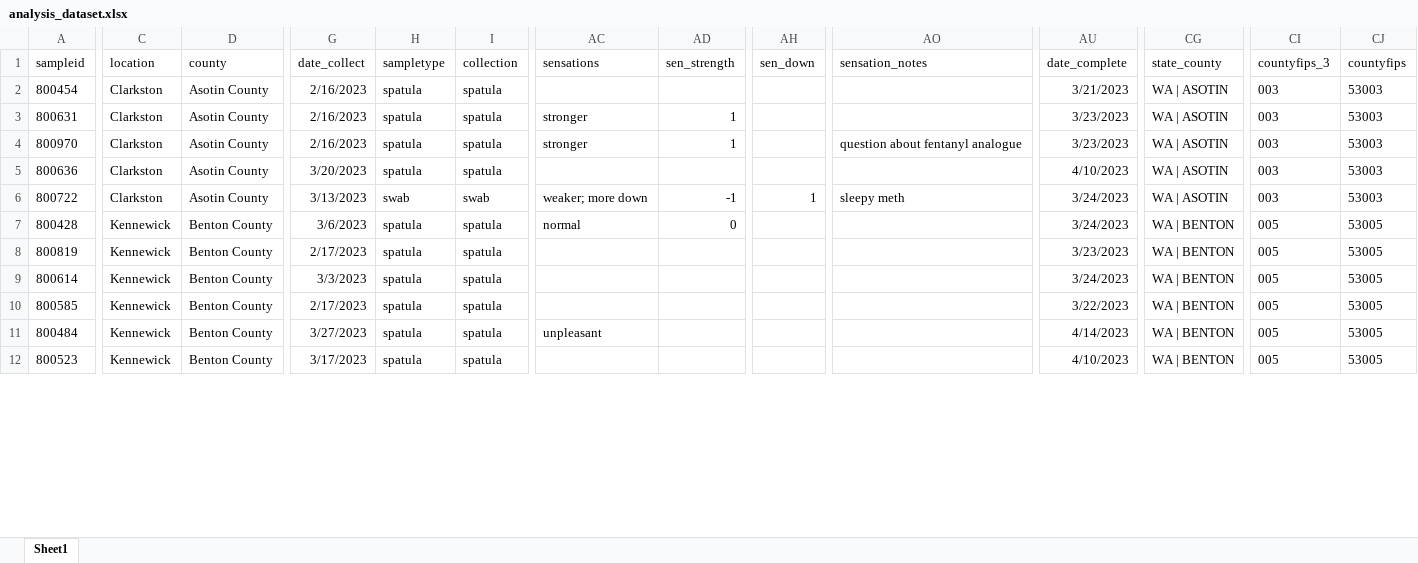
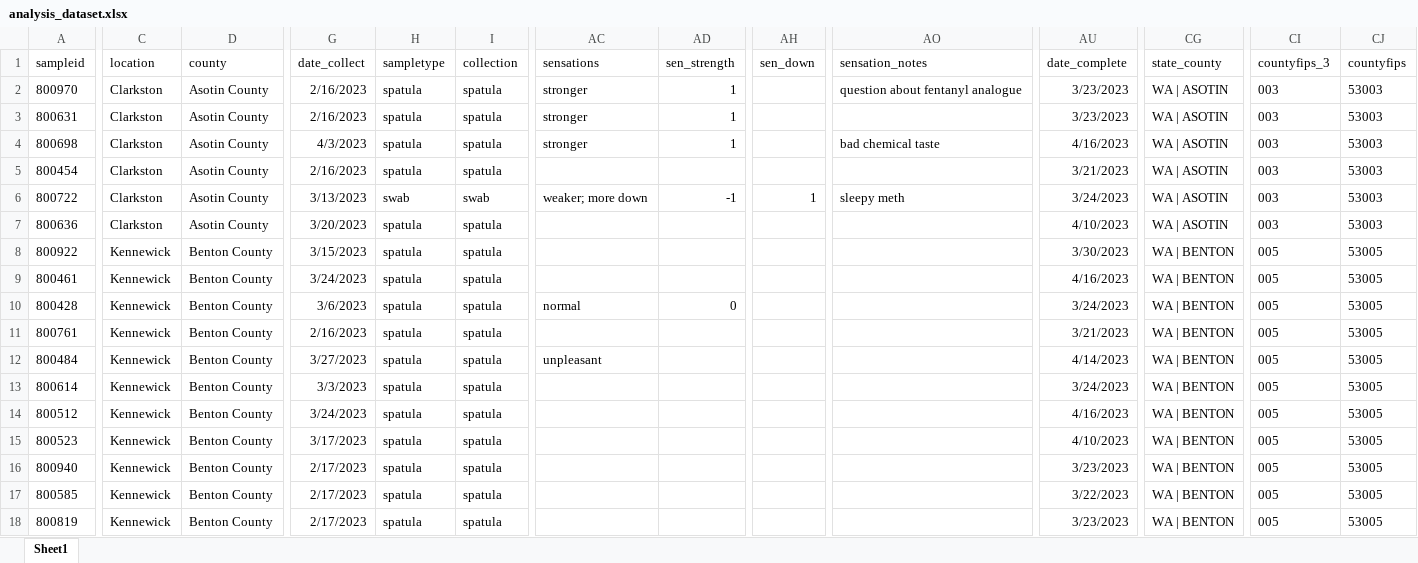
Before and after one commit to opioiddatalab/drugchecking, an Excel workbook: datasets/selfservice/WA/analysis_dataset.xlsx, sheet Sheet1, drawn as a sheet; only a part is shown, gaps mark what is left out; values as stored, in another font and other column widths than the file's, no borders; addresses are those after the commit; rows hold the shown columns only; the diff covers the shown part only; the diff names each change by its address in the sheet, - before the commit and + after, or states it on an @@ line.

```diff
--- a/datasets/selfservice/WA/analysis_dataset.xlsx (sheet Sheet1)
+++ b/datasets/selfservice/WA/analysis_dataset.xlsx (sheet Sheet1)
@@ row 4 moved to row 2: 800970 @@
+row 4: 800698 | Clarkston | Asotin County | 4/3/2023 | spatula | spatula | stronger | 1 |  | bad chemical taste | 4/16/2023 | WA | ASOTIN | 003 | 53003
+row 6: 800722 | Clarkston | Asotin County | 3/13/2023 | swab | swab | weaker; more down | -1 | 1 | sleepy meth | 3/24/2023 | WA | ASOTIN | 003 | 53003
@@ row 14 moved to row 8: 800922 @@
-A9 (sampleid): 800722
+A9 (sampleid): 800461
-C9 (location): Clarkston
+C9 (location): Kennewick
-D9 (county): Asotin County
+D9 (county): Benton County
-G9 (date_collect): 3/13/2023
+G9 (date_collect): 3/24/2023
-H9 (sampletype): swab
+H9 (sampletype): spatula
-I9 (collection): swab
+I9 (collection): spatula
-AC9 (sensations): weaker; more down
+AC9 (sensations): (empty)
-AD9 (sen_strength): -1
+AD9 (sen_strength): (empty)
-AH9 (sen_down): 1
+AH9 (sen_down): (empty)
-AO9 (sensation_notes): sleepy meth
+AO9 (sensation_notes): (empty)
-AU9 (date_complete): 3/24/2023
+AU9 (date_complete): 4/16/2023
-CG9 (state_county): WA | ASOTIN
+CG9 (state_county): WA | BENTON
-CI9 (countyfips_3): 003
+CI9 (countyfips_3): 005
-CJ9 (countyfips): 53003
+CJ9 (countyfips): 53005
@@ row 13 moved to row 11: 800761 @@
@@ row 11 moved to row 12: 800484 @@
@@ row 9 moved to row 13: 800614 @@
+row 14: 800512 | Kennewick | Benton County | 3/24/2023 | spatula | spatula |  |  |  |  | 4/16/2023 | WA | BENTON | 005 | 53005
@@ row 12 moved to row 15: 800523 @@
@@ row 15 moved to row 16: 800940 @@
@@ row 10 moved to row 17: 800585 @@
```
Also changed, not shown: 9 added rows, 122 moved rows and 55 edited cells elsewhere in this sheet, datasets/labservice/unc_gcms.xlsx, datasets/nc/nc_analysis_dataset.xlsx, 53 other files.
